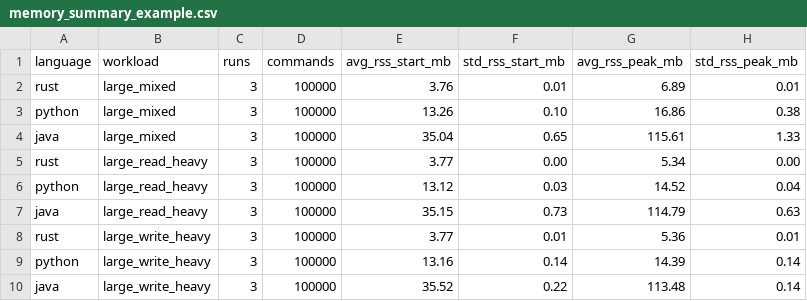
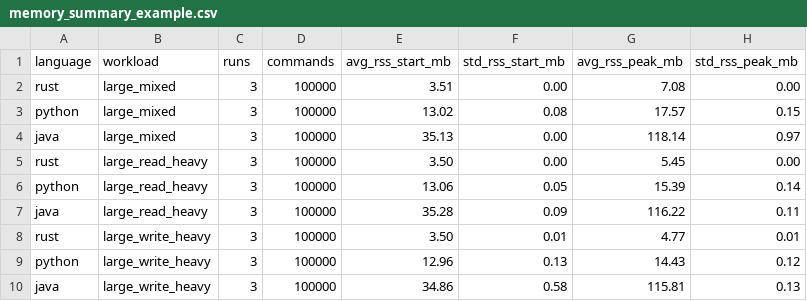
Before and after one commit to vincenzo-garofalo/minidb-benchmark, a CSV file: benchmark/results/examples/memory_summary_example.csv, drawn as a sheet; only a part is shown; the diff covers the shown part only.

```diff
--- a/benchmark/results/examples/memory_summary_example.csv
+++ b/benchmark/results/examples/memory_summary_example.csv
@@ -1,10 +1,10 @@
 language,workload,runs,commands,avg_rss_start_mb,std_rss_start_mb,avg_rss_peak_mb,std_rss_peak_mb
-rust,large_mixed,3,100000,3.76,0.01,6.89,0.01
-python,large_mixed,3,100000,13.26,0.10,16.86,0.38
-java,large_mixed,3,100000,35.04,0.65,115.61,1.33
-rust,large_read_heavy,3,100000,3.77,0.00,5.34,0.00
-python,large_read_heavy,3,100000,13.12,0.03,14.52,0.04
-java,large_read_heavy,3,100000,35.15,0.73,114.79,0.63
-rust,large_write_heavy,3,100000,3.77,0.01,5.36,0.01
-python,large_write_heavy,3,100000,13.16,0.14,14.39,0.14
-java,large_write_heavy,3,100000,35.52,0.22,113.48,0.14
+rust,large_mixed,3,100000,3.51,0.00,7.08,0.00
+python,large_mixed,3,100000,13.02,0.08,17.57,0.15
+java,large_mixed,3,100000,35.13,0.00,118.14,0.97
+rust,large_read_heavy,3,100000,3.50,0.00,5.45,0.00
+python,large_read_heavy,3,100000,13.06,0.05,15.39,0.14
+java,large_read_heavy,3,100000,35.28,0.09,116.22,0.11
+rust,large_write_heavy,3,100000,3.50,0.01,4.77,0.01
+python,large_write_heavy,3,100000,12.96,0.13,14.43,0.12
+java,large_write_heavy,3,100000,34.86,0.58,115.81,0.13
```
Also changed, not shown: 66 edited cells elsewhere in this file, benchmark/results/examples/memory_results_example.csv, benchmark/results/examples/throughput_results_example.csv, 22 other files.
